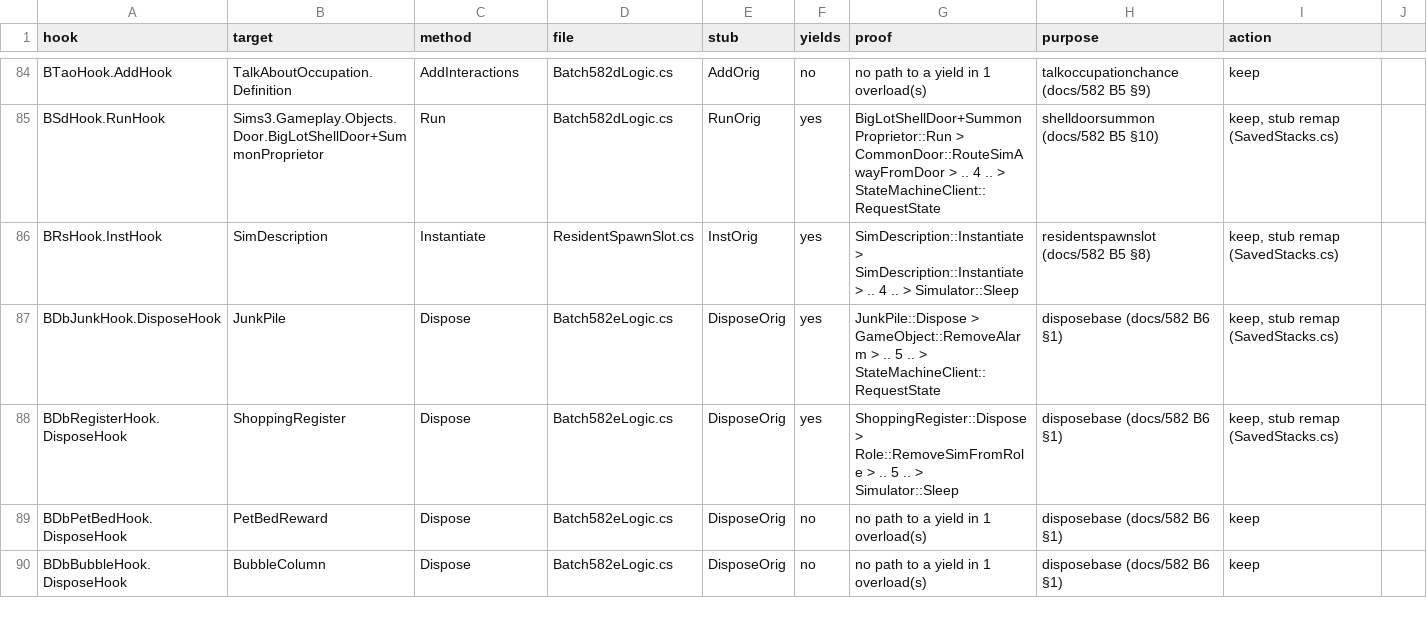
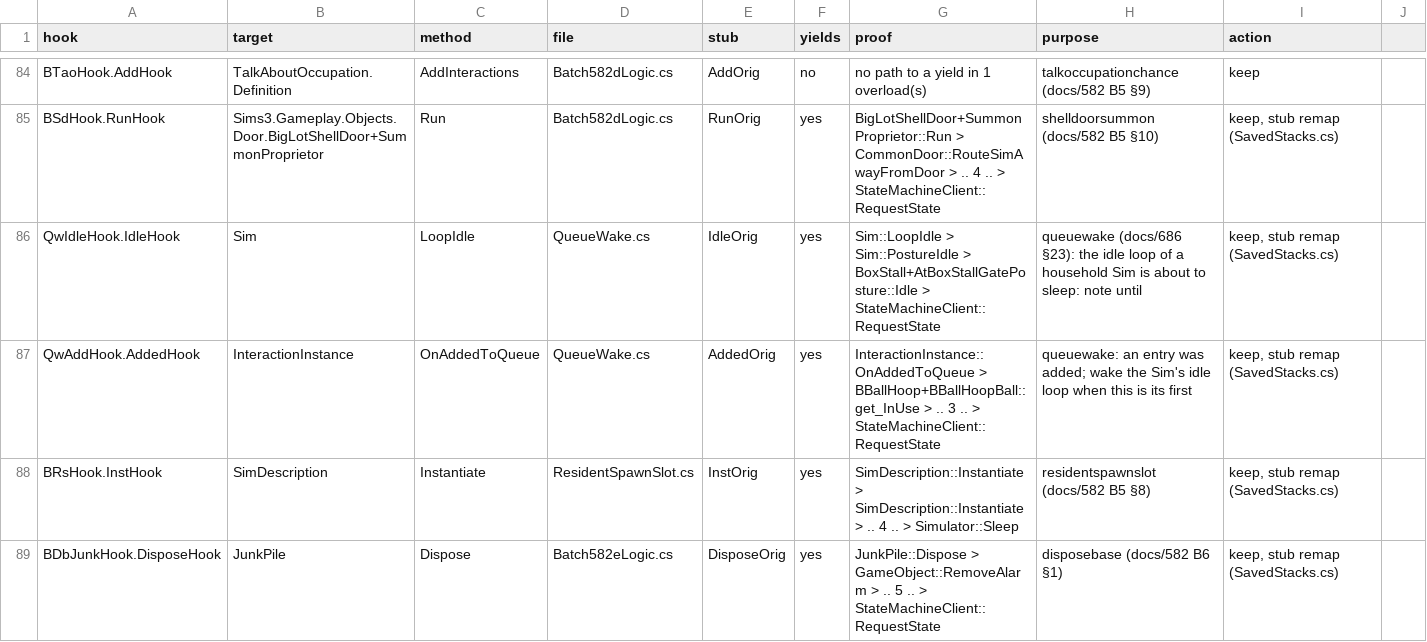
Before and after one commit to alexvixell35-stack/sims3-modernization, a CSV file: docs/data/swap-stack-audit.csv, drawn as a sheet; only a part is shown, gaps mark what is left out; the shorter side is filled out with more unchanged rows; the diff names each change by its address in the sheet, - before the commit and + after, or states it on an @@ line.

```diff
--- a/docs/data/swap-stack-audit.csv
+++ b/docs/data/swap-stack-audit.csv
+row 86: QwIdleHook.IdleHook | Sim | LoopIdle | QueueWake.cs | IdleOrig | yes | Sim::LoopIdle > Sim::PostureIdle > BoxStall+AtBoxStallGatePosture::Idle > StateMachineClient::RequestState | queuewake (docs/686 §23): the idle loop of a household Sim is about to sleep: note until | keep, stub remap (SavedStacks.cs)
+row 87: QwAddHook.AddedHook | InteractionInstance | OnAddedToQueue | QueueWake.cs | AddedOrig | yes | InteractionInstance::OnAddedToQueue > BBallHoop+BBallHoopBall::get_InUse > .. 3 .. > StateMachineClient::RequestState | queuewake: an entry was added; wake the Sim's idle loop when this is its first | keep, stub remap (SavedStacks.cs)
```
Also changed, not shown: 12 other files.
